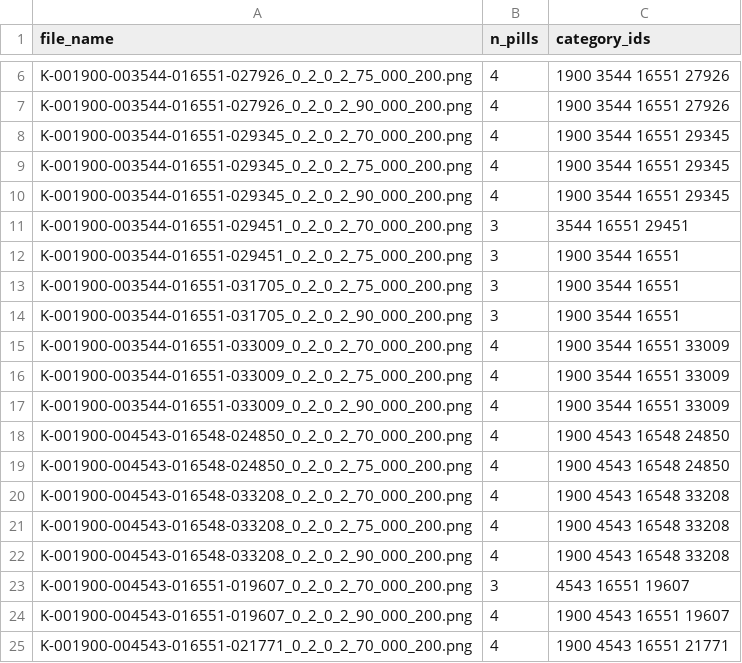
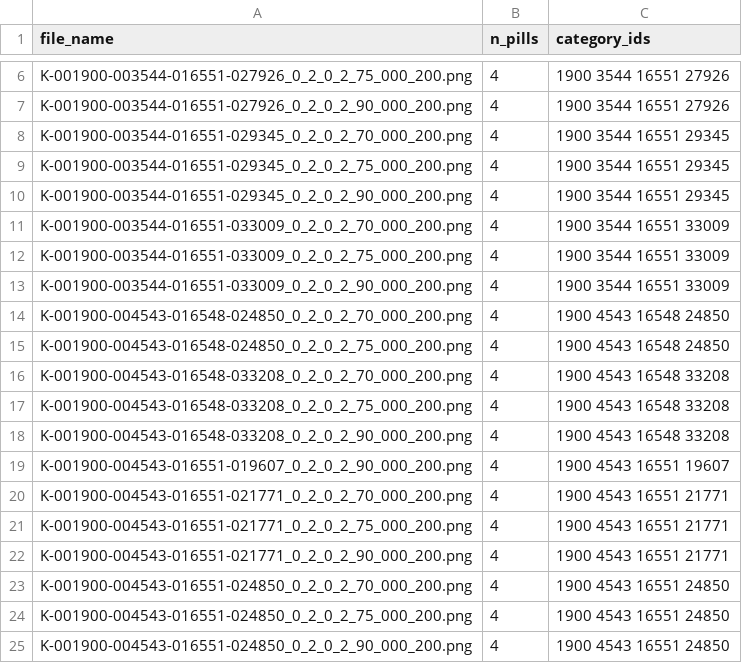
Before and after one commit to part2team1/YacssoK, a CSV file: data/annotations/v3_external.csv, drawn as a sheet; only a part is shown, gaps mark what is left out; the shorter side is filled out with more unchanged rows; the diff covers the shown part only.

```diff
--- a/data/annotations/v3_external.csv
+++ b/data/annotations/v3_external.csv
@@ -10,6 +10,2 @@ K-001900-003544-016551-029345_0_2_0_2_75_000_200.png,4,1900 3544 16551 29345
 K-001900-003544-016551-029345_0_2_0_2_90_000_200.png,4,1900 3544 16551 29345
-K-001900-003544-016551-029451_0_2_0_2_70_000_200.png,3,3544 16551 29451
-K-001900-003544-016551-029451_0_2_0_2_75_000_200.png,3,1900 3544 16551
-K-001900-003544-016551-031705_0_2_0_2_75_000_200.png,3,1900 3544 16551
-K-001900-003544-016551-031705_0_2_0_2_90_000_200.png,3,1900 3544 16551
 K-001900-003544-016551-033009_0_2_0_2_70_000_200.png,4,1900 3544 16551 33009
@@ -22,3 +18,2 @@ K-001900-004543-016548-033208_0_2_0_2_75_000_200.png,4,1900 4543 16548 33208
 K-001900-004543-016548-033208_0_2_0_2_90_000_200.png,4,1900 4543 16548 33208
-K-001900-004543-016551-019607_0_2_0_2_70_000_200.png,3,4543 16551 19607
 K-001900-004543-016551-019607_0_2_0_2_90_000_200.png,4,1900 4543 16551 19607
```
Also changed, not shown: 23 added rows, 6 removed rows and 4 edited cells elsewhere in this file, 7 other files.
